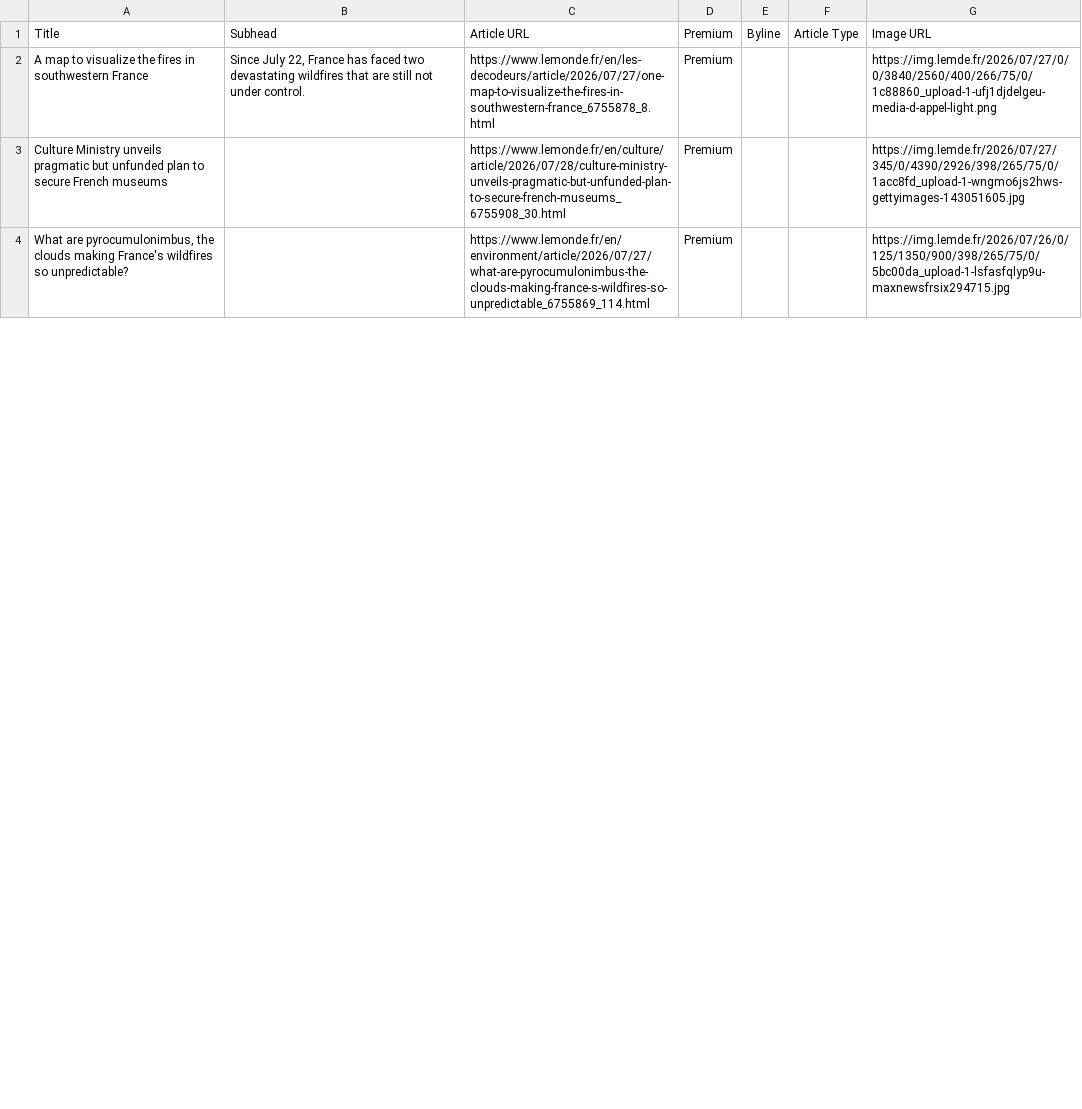
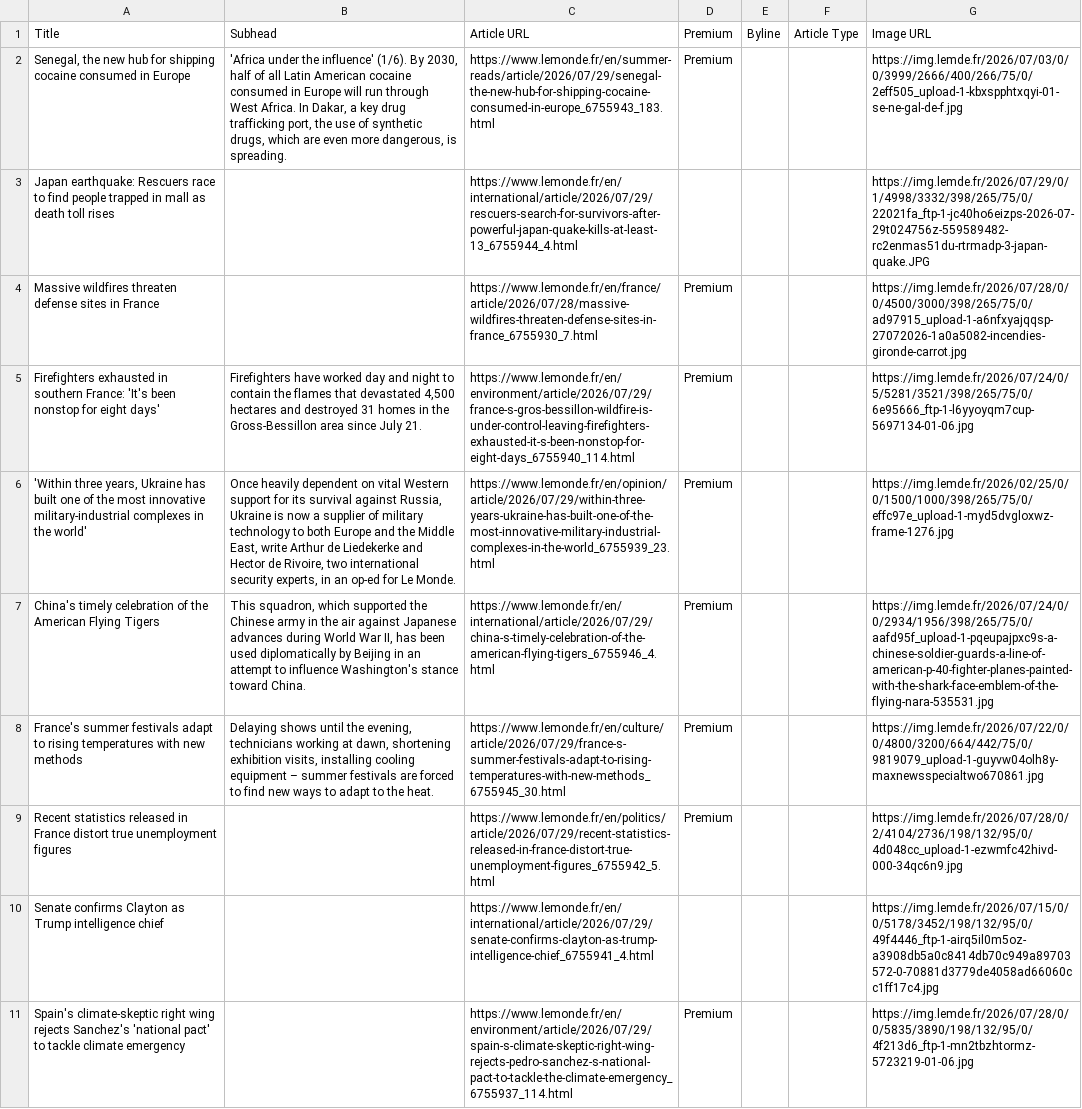
Before and after one commit to XiumeiDong/homework-07, a CSV file: le_monde_articles.csv, drawn as a sheet; only a part is shown; addresses are those after the commit; the diff covers the shown part only; the diff names each change by its address in the sheet, - before the commit and + after, or states it on an @@ line.

```diff
--- a/le_monde_articles.csv
+++ b/le_monde_articles.csv
+row 2: Senegal, the new hub for shipping cocaine consumed in Europe | 'Africa under the influence' (1/6). By 2030, half of all Latin American cocaine consumed in Europe will run through West Africa. In Dakar, a key drug trafficking port, the use of synthetic drugs, which are even more dangerous, is spreading. | https://www.lemonde.fr/en/summer-reads/article/2026/07/29/senegal-the-new-hub-for-shipping-cocaine-consumed-in-europe_6755943_183.html | Premium |  |  | https://img.lemde.fr/2026/07/03/0/0/3999/2666/400/266/75/0/2eff505_upload-1-kbxspphtxqyi-01-se-ne-gal-de-f.jpg
+row 3: Japan earthquake: Rescuers race to find people trapped in mall as death toll rises |  | https://www.lemonde.fr/en/international/article/2026/07/29/rescuers-search-for-survivors-after-powerful-japan-quake-kills-at-least-13_6755944_4.html |  |  |  | https://img.lemde.fr/2026/07/29/0/1/4998/3332/398/265/75/0/22021fa_ftp-1-jc40ho6eizps-2026-07-29t024756z-559589482-rc2enmas51du-rtrmadp-3-japan-quake.JPG
+row 4: Massive wildfires threaten defense sites in France |  | https://www.lemonde.fr/en/france/article/2026/07/28/massive-wildfires-threaten-defense-sites-in-france_6755930_7.html | Premium |  |  | https://img.lemde.fr/2026/07/28/0/0/4500/3000/398/265/75/0/ad97915_upload-1-a6nfxyajqqsp-27072026-1a0a5082-incendies-gironde-carrot.jpg
+row 5: Firefighters exhausted in southern France: 'It's been nonstop for eight days' | Firefighters have worked day and night to contain the flames that devastated 4,500 hectares and destroyed 31 homes in the Gross-Bessillon area since July 21. | https://www.lemonde.fr/en/environment/article/2026/07/29/france-s-gros-bessillon-wildfire-is-under-control-leaving-firefighters-exhausted-it-s-been-nonstop-for-eight-days_6755940_114.html | Premium |  |  | https://img.lemde.fr/2026/07/24/0/5/5281/3521/398/265/75/0/6e95666_ftp-1-l6yyoyqm7cup-5697134-01-06.jpg
+row 6: 'Within three years, Ukraine has built one of the most innovative military-industrial complexes in the world' | Once heavily dependent on vital Western support for its survival against Russia, Ukraine is now a supplier of military technology to both Europe and the Middle East, write Arthur de Liedekerke and Hector de Rivoire, two international security experts, in an op-ed for Le Monde. | https://www.lemonde.fr/en/opinion/article/2026/07/29/within-three-years-ukraine-has-built-one-of-the-most-innovative-military-industrial-complexes-in-the-world_6755939_23.html | Premium |  |  | https://img.lemde.fr/2026/02/25/0/0/1500/1000/398/265/75/0/effc97e_upload-1-myd5dvgloxwz-frame-1276.jpg
+row 7: China's timely celebration of the American Flying Tigers | This squadron, which supported the Chinese army in the air against Japanese advances during World War II, has been used diplomatically by Beijing in an attempt to influence Washington's stance toward China. | https://www.lemonde.fr/en/international/article/2026/07/29/china-s-timely-celebration-of-the-american-flying-tigers_6755946_4.html | Premium |  |  | https://img.lemde.fr/2026/07/24/0/0/2934/1956/398/265/75/0/aafd95f_upload-1-pqeupajpxc9s-a-chinese-soldier-guards-a-line-of-american-p-40-fighter-planes-painted-with-the-shark-face-emblem-of-the-flying-nara-535531.jpg
-A8: A map to visualize the fires in southwestern France
+A8: France's summer festivals adapt to rising temperatures with new methods
-B8: Since July 22, France has faced two devastating wildfires that are still not under control.
+B8: Delaying shows until the evening, technicians working at dawn, shortening exhibition visits, installing cooling equipment – summer festivals are forced to find new ways to adapt to the heat.
-C8: https://www.lemonde.fr/en/les-decodeurs/article/2026/07/27/one-map-to-visualize-the-fires-in-southwestern-france_6755878_8.html
+C8: https://www.lemonde.fr/en/culture/article/2026/07/29/france-s-summer-festivals-adapt-to-rising-temperatures-with-new-methods_6755945_30.html
-G8: https://img.lemde.fr/2026/07/27/0/0/3840/2560/400/266/75/0/1c88860_upload-1-ufj1djdelgeu-media-d-appel-light.png
+G8: https://img.lemde.fr/2026/07/22/0/0/4800/3200/664/442/75/0/9819079_upload-1-guyvw04olh8y-maxnewsspecialtwo670861.jpg
-A9: Culture Ministry unveils pragmatic but unfunded plan to secure French museums
+A9: Recent statistics released in France distort true unemployment figures
-C9: https://www.lemonde.fr/en/culture/article/2026/07/28/culture-ministry-unveils-pragmatic-but-unfunded-plan-to-secure-french-museums_6755908_30.html
+C9: https://www.lemonde.fr/en/politics/article/2026/07/29/recent-statistics-released-in-france-distort-true-unemployment-figures_6755942_5.html
-G9: https://img.lemde.fr/2026/07/27/345/0/4390/2926/398/265/75/0/1acc8fd_upload-1-wngmo6js2hws-gettyimages-143051605.jpg
+G9: https://img.lemde.fr/2026/07/28/0/2/4104/2736/198/132/95/0/4d048cc_upload-1-ezwmfc42hivd-000-34qc6n9.jpg
+row 10: Senate confirms Clayton as Trump intelligence chief |  | https://www.lemonde.fr/en/international/article/2026/07/29/senate-confirms-clayton-as-trump-intelligence-chief_6755941_4.html |  |  |  | https://img.lemde.fr/2026/07/15/0/0/5178/3452/198/132/95/0/49f4446_ftp-1-airq5il0m5oz-a3908db5a0c8414db70c949a89703572-0-70881d3779de4058ad66060cc1ff17c4.jpg
-A11: What are pyrocumulonimbus, the clouds making France's wildfires so unpredictable?
+A11: Spain's climate-skeptic right wing rejects Sanchez's 'national pact' to tackle climate emergency
-C11: https://www.lemonde.fr/en/environment/article/2026/07/27/what-are-pyrocumulonimbus-the-clouds-making-france-s-wildfires-so-unpredictable_6755869_114.html
+C11: https://www.lemonde.fr/en/environment/article/2026/07/29/spain-s-climate-skeptic-right-wing-rejects-pedro-sanchez-s-national-pact-to-tackle-the-climate-emergency_6755937_114.html
-G11: https://img.lemde.fr/2026/07/26/0/125/1350/900/398/265/75/0/5bc00da_upload-1-lsfasfqlyp9u-maxnewsfrsix294715.jpg
+G11: https://img.lemde.fr/2026/07/28/0/0/5835/3890/198/132/95/0/4f213d6_ftp-1-mn2tbzhtormz-5723219-01-06.jpg
```
Also changed, not shown: 11 added rows, 18 removed rows and 9 edited cells elsewhere in this file.
